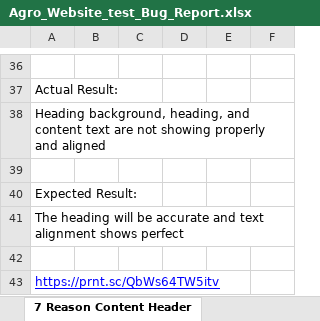
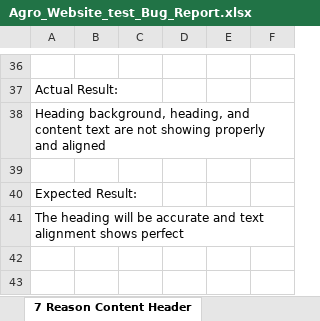
Before and after one commit to marjia16/Agro-website, an Excel workbook: Agro_Website_test_Bug_Report.xlsx, sheet 7 Reason Content Header, drawn as a sheet; only a part is shown, gaps mark what is left out; values as stored, in another font and other column widths than the file's, no borders; the diff names each change by its address in the sheet, - before the commit and + after, or states it on an @@ line.

```diff
--- a/Agro_Website_test_Bug_Report.xlsx (sheet 7 Reason Content Header)
+++ b/Agro_Website_test_Bug_Report.xlsx (sheet 7 Reason Content Header)
-row 42: (empty)
-row 43: https://prnt.sc/QbWs64TW5itv
```
Also changed, not shown: sheet Popup Chatbox, sheet Website Header, sheet Menubar, sheet Counting Status Bar, sheet Post Show Card, sheet Exhibitor Manual, 9 more sheets, 16 other files.
